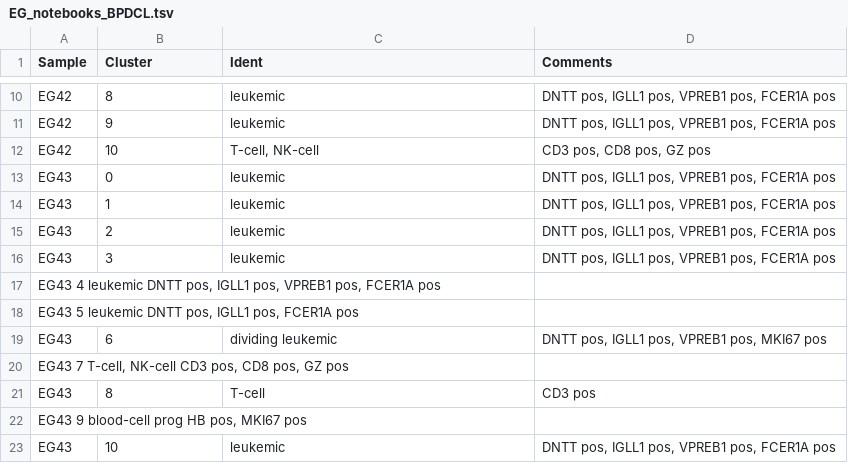
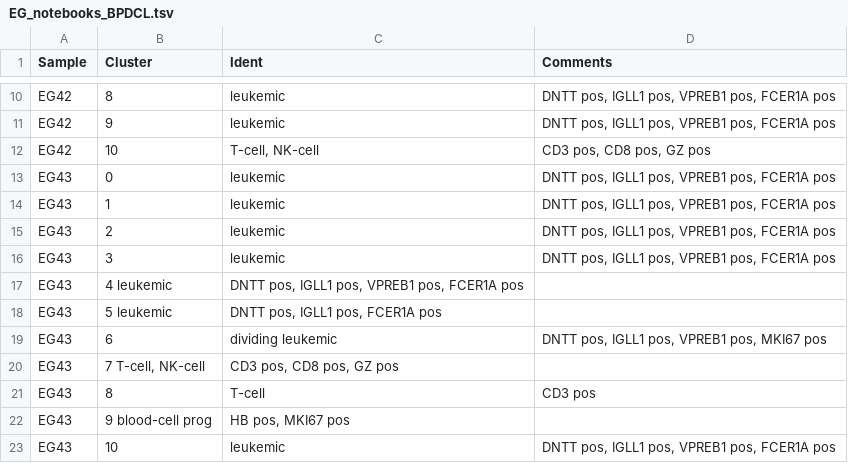
Before and after one commit to citrinehibiscus94/EG_notebooks, a TSV file: EG_notebooks_BPDCL.tsv, drawn as a sheet; only a part is shown, gaps mark what is left out.

Commit message:
Update EG_notebooks_BPDCL.tsv

```diff
--- a/EG_notebooks_BPDCL.tsv
+++ b/EG_notebooks_BPDCL.tsv
@@ -16,8 +16,8 @@ EG43	2	leukemic	DNTT pos, IGLL1 pos, VPREB1 pos, FCER1A pos
 EG43	3	leukemic	DNTT pos, IGLL1 pos, VPREB1 pos, FCER1A pos
-EG43  4 leukemic  DNTT pos, IGLL1 pos, VPREB1 pos, FCER1A pos
-EG43  5 leukemic  DNTT pos, IGLL1 pos, FCER1A pos
+EG43	4 leukemic	DNTT pos, IGLL1 pos, VPREB1 pos, FCER1A pos
+EG43	5 leukemic	DNTT pos, IGLL1 pos, FCER1A pos
 EG43	6	dividing leukemic	DNTT pos, IGLL1 pos, VPREB1 pos, MKI67 pos
-EG43  7 T-cell, NK-cell  CD3 pos, CD8 pos, GZ pos
+EG43	7 T-cell, NK-cell	CD3 pos, CD8 pos, GZ pos
 EG43	8	T-cell	CD3 pos
-EG43  9 blood-cell prog  HB pos, MKI67 pos
+EG43	9 blood-cell prog	HB pos, MKI67 pos
 EG43	10	leukemic	DNTT pos, IGLL1 pos, VPREB1 pos, FCER1A pos
```
